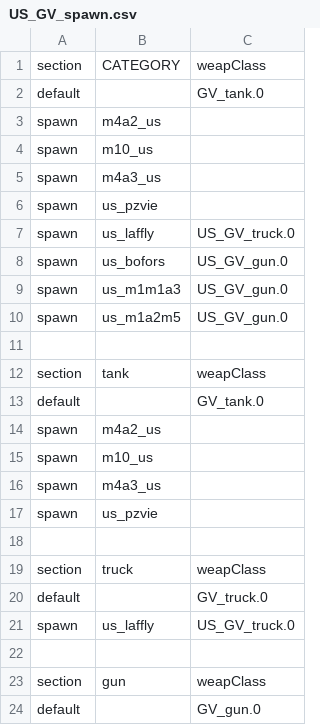
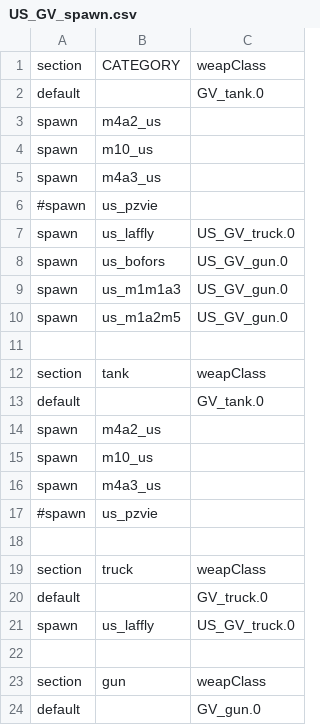
Before and after one commit to tgunr/pnww2mods, a CSV file: DATA/th_blitz/weapon/US_GV_spawn.csv, drawn as a sheet; only a part is shown.

```diff
--- a/DATA/th_blitz/weapon/US_GV_spawn.csv
+++ b/DATA/th_blitz/weapon/US_GV_spawn.csv
@@ -5,3 +5,3 @@ spawn,m10_us,
 spawn,m4a3_us,
-spawn,us_pzvie,
+#spawn,us_pzvie,
 spawn,us_laffly,US_GV_truck.0
@@ -16,3 +16,3 @@ spawn,m10_us,
 spawn,m4a3_us,
-spawn,us_pzvie,
+#spawn,us_pzvie,
 
```
Also changed, not shown: DATA/th_blitz/weapon/US_GV_weap.csv.
